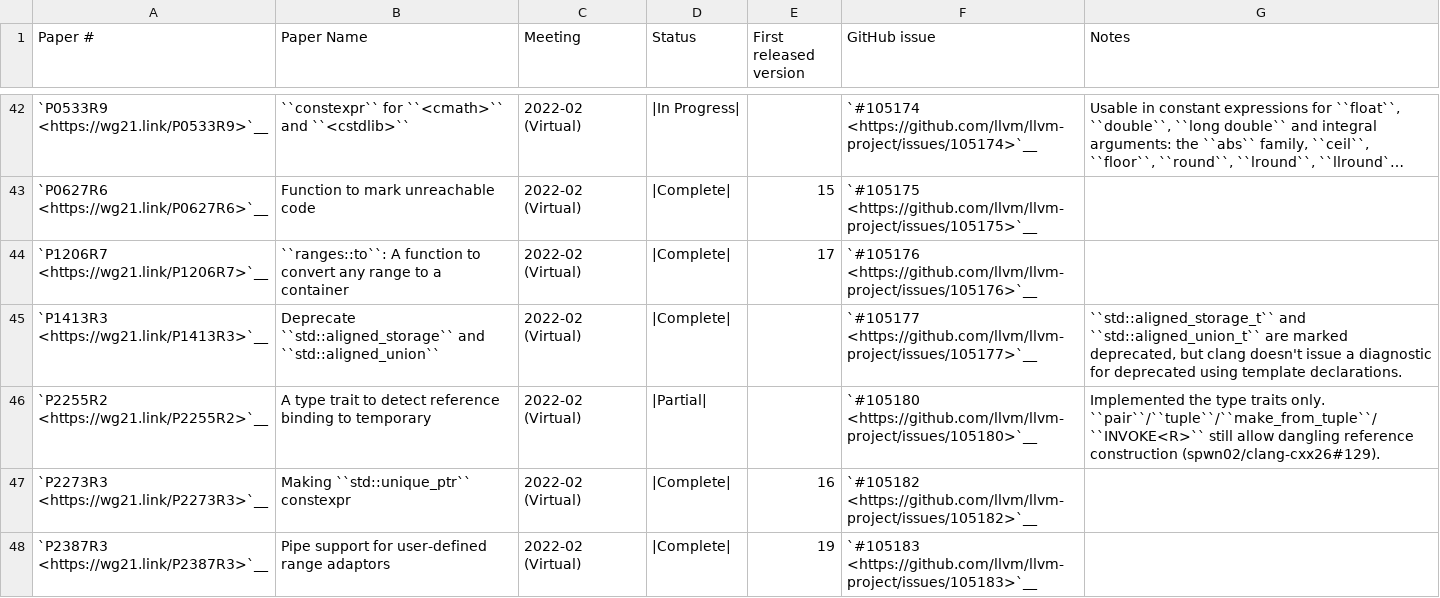
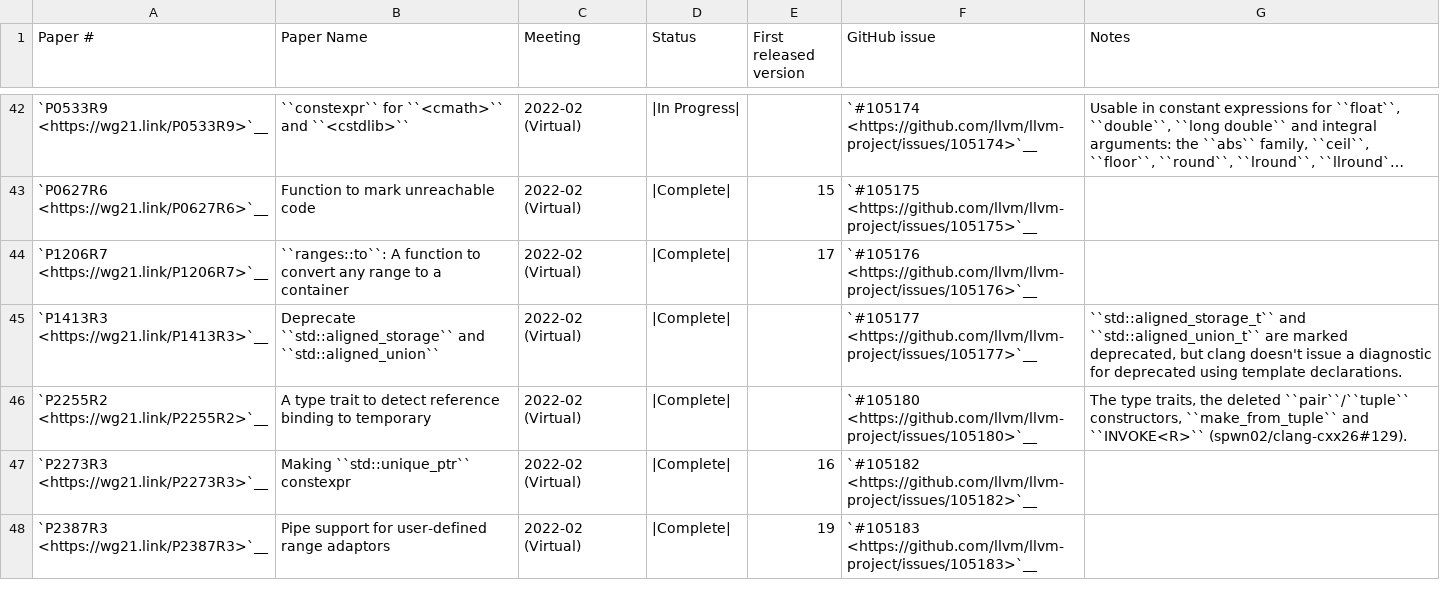
Before and after one commit to spwn02/clang-cxx26, a CSV file: libcxx/docs/Status/Cxx23Papers.csv, drawn as a sheet; only a part is shown, gaps mark what is left out; long unchanged cells end in ….

```diff
--- a/libcxx/docs/Status/Cxx23Papers.csv
+++ b/libcxx/docs/Status/Cxx23Papers.csv
@@ -45,3 +45,3 @@
 "`P1413R3 <https://wg21.link/P1413R3>`__","Deprecate ``std::aligned_storage`` and ``std::aligned_union``","2022-02 (Virtual)","|Complete|","","`#105177 <https://github.com/llvm/llvm-project/issues/105177>`__","``std::aligned_storage_t`` and ``std::aligned_union_t`` are marked deprecated, but clang doesn't issue a diagnostic for deprecated using template declarations."
-"`P2255R2 <https://wg21.link/P2255R2>`__","A type trait to detect reference binding to temporary","2022-02 (Virtual)","|Partial|","","`#105180 <https://github.com/llvm/llvm-project/issues/105180>`__","Implemented the type traits only. ``pair``/``tuple``/``make_from_tuple``/``INVOKE<R>`` still allow dangling reference construction (spwn02/clang-cxx26#129)."
+"`P2255R2 <https://wg21.link/P2255R2>`__","A type trait to detect reference binding to temporary","2022-02 (Virtual)","|Complete|","","`#105180 <https://github.com/llvm/llvm-project/issues/105180>`__","The type traits, the deleted ``pair``/``tuple`` constructors, ``make_from_tuple`` and ``INVOKE<R>`` (spwn02/clang-cxx26#129)."
 "`P2273R3 <https://wg21.link/P2273R3>`__","Making ``std::unique_ptr`` constexpr","2022-02 (Virtual)","|Complete|","16","`#105182 <https://github.com/llvm/llvm-project/issues/105182>`__",""
```
Also changed, not shown: 17 other files.
